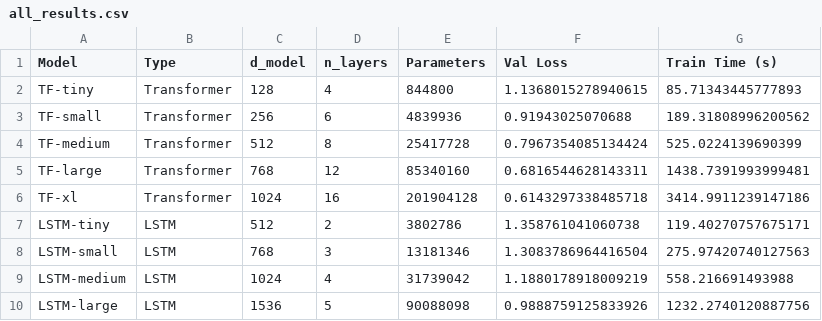
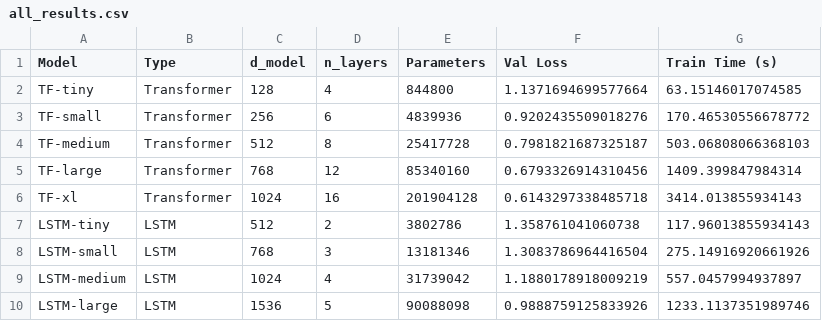
Before and after one commit to jithendra1798/ML-CS-GY-6923-B, a CSV file: final_project/results/all_results.csv, drawn as a sheet.

```diff
--- a/final_project/results/all_results.csv
+++ b/final_project/results/all_results.csv
@@ -1,10 +1,10 @@
 Model,Type,d_model,n_layers,Parameters,Val Loss,Train Time (s)
-TF-tiny,Transformer,128,4,844800,1.1368015278940615,85.71343445777893
-TF-small,Transformer,256,6,4839936,0.91943025070688,189.31808996200562
-TF-medium,Transformer,512,8,25417728,0.7967354085134424,525.0224139690399
-TF-large,Transformer,768,12,85340160,0.6816544628143311,1438.7391993999481
-TF-xl,Transformer,1024,16,201904128,0.6143297338485718,3414.9911239147186
-LSTM-tiny,LSTM,512,2,3802786,1.358761041060738,119.40270757675171
-LSTM-small,LSTM,768,3,13181346,1.3083786964416504,275.97420740127563
-LSTM-medium,LSTM,1024,4,31739042,1.1880178918009219,558.216691493988
-LSTM-large,LSTM,1536,5,90088098,0.9888759125833926,1232.2740120887756
+TF-tiny,Transformer,128,4,844800,1.1371694699577664,63.15146017074585
+TF-small,Transformer,256,6,4839936,0.9202435509018276,170.46530556678772
+TF-medium,Transformer,512,8,25417728,0.7981821687325187,503.06808066368103
+TF-large,Transformer,768,12,85340160,0.6793326914310456,1409.399847984314
+TF-xl,Transformer,1024,16,201904128,0.6143297338485718,3414.013855934143
+LSTM-tiny,LSTM,512,2,3802786,1.358761041060738,117.96013855934143
+LSTM-small,LSTM,768,3,13181346,1.3083786964416504,275.14916920661926
+LSTM-medium,LSTM,1024,4,31739042,1.1880178918009219,557.0457994937897
+LSTM-large,LSTM,1536,5,90088098,0.9888759125833926,1233.1137351989746
```
Also changed, not shown: 7 other files.
